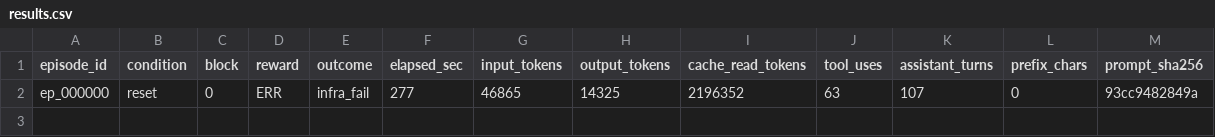
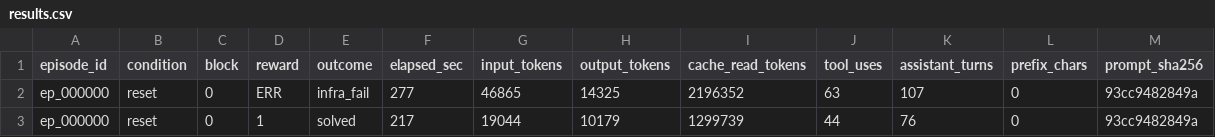
Before and after one commit to kfq20/CodeGraphCL, a CSV file: runs/intervene_httpx_tA_to_tB_seed42/results.csv, drawn as a sheet.

```diff
--- a/runs/intervene_httpx_tA_to_tB_seed42/results.csv
+++ b/runs/intervene_httpx_tA_to_tB_seed42/results.csv
@@ -2 +2,2 @@ episode_id,condition,block,reward,outcome,elapsed_sec,input_tokens,output_tokens
 ep_000000,reset,0,ERR,infra_fail,277,46865,14325,2196352,63,107,0,93cc9482849a
+ep_000000,reset,0,1,solved,217,19044,10179,1299739,44,76,0,93cc9482849a
```
